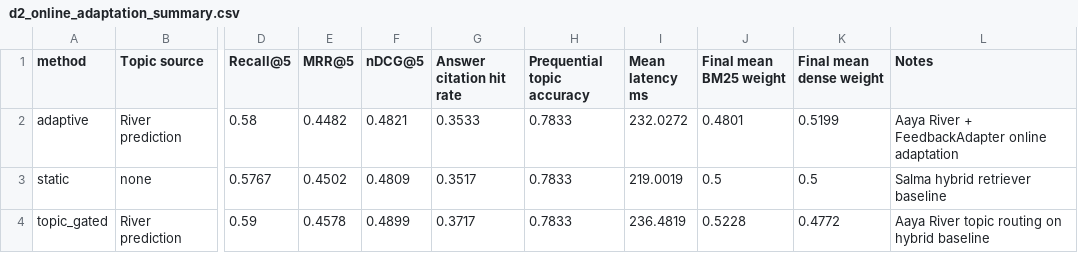
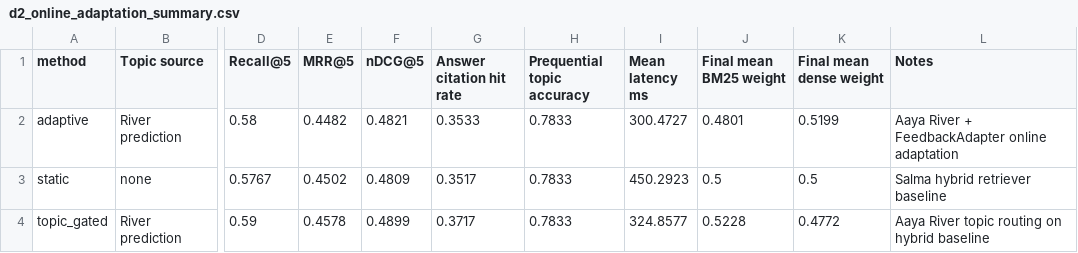
Before and after one commit to Aya15155/climate_evidence_graphrag_agent, a CSV file: reports/tables/d2_online_adaptation_summary.csv, drawn as a sheet; only a part is shown, gaps mark what is left out; the diff names each change by its address in the sheet, - before the commit and + after, or states it on an @@ line.

```diff
--- a/reports/tables/d2_online_adaptation_summary.csv
+++ b/reports/tables/d2_online_adaptation_summary.csv
-I2 (Mean latency ms): 232.0272
+I2 (Mean latency ms): 300.4727
-I3 (Mean latency ms): 219.0019
+I3 (Mean latency ms): 450.2923
-I4 (Mean latency ms): 236.4819
+I4 (Mean latency ms): 324.8577
```
Also changed, not shown: reports/tables/d2_adaptive_helps_hurts.csv, reports/tables/d2_feedback_update_evidence.csv, 6 other files.
